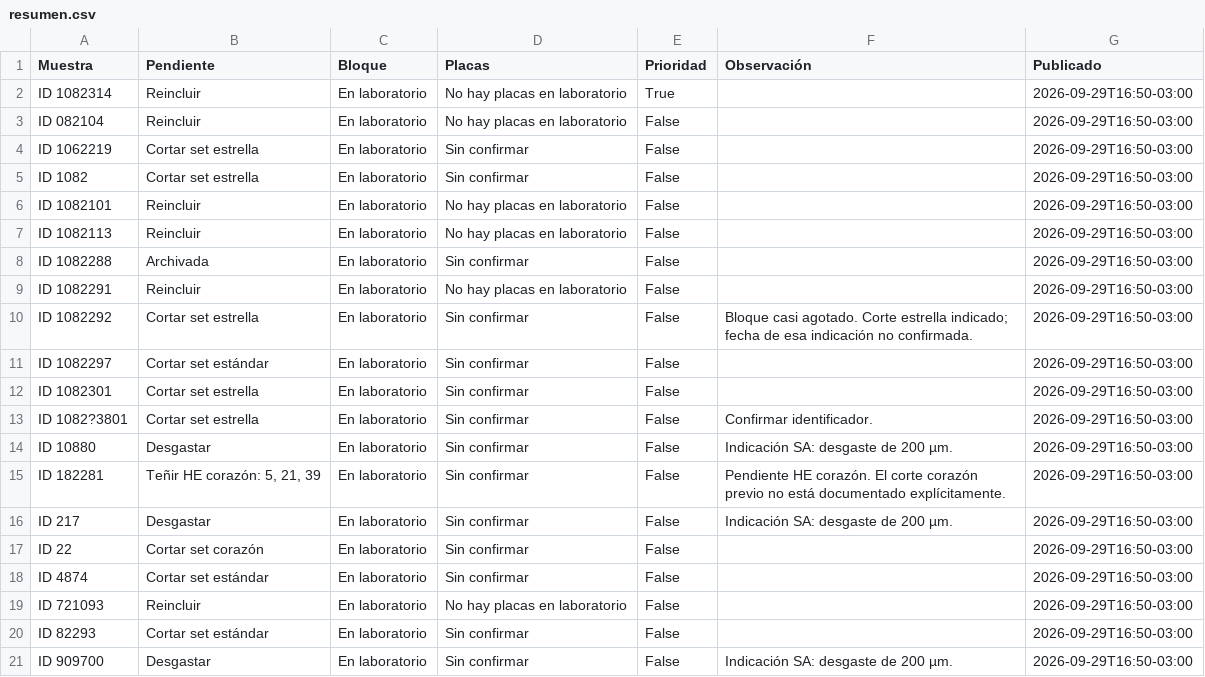
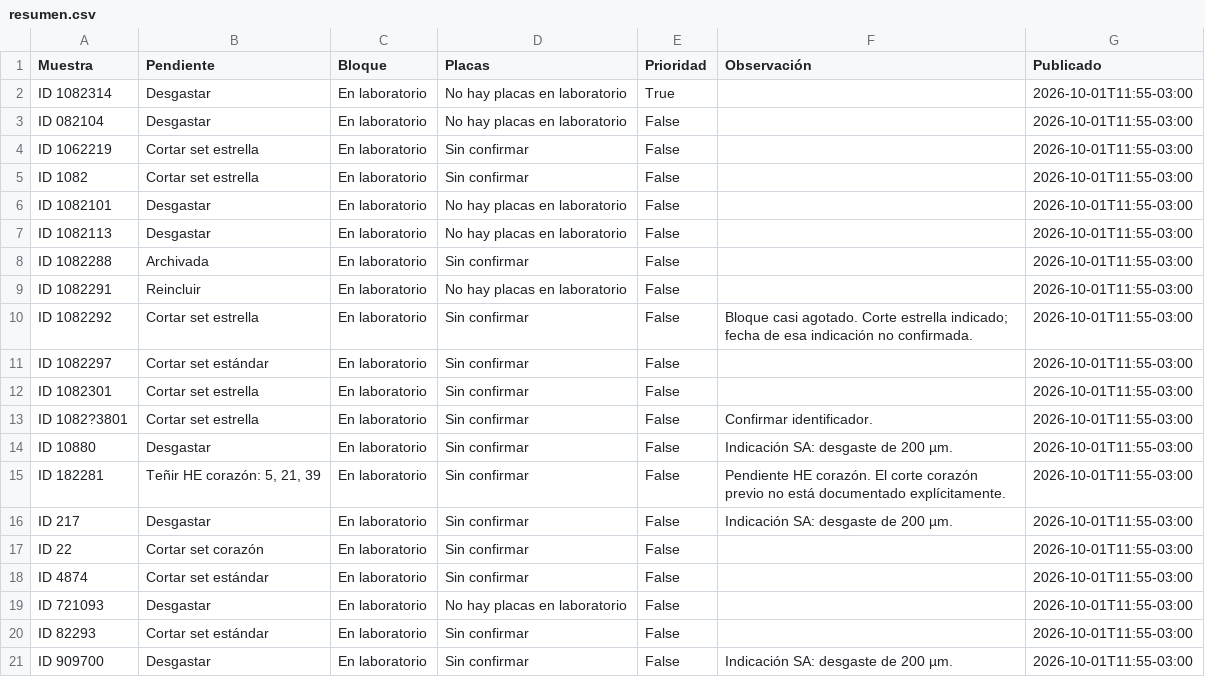
Before and after one commit to javcanelo/defectos_oseos, a CSV file: docs/resumen.csv, drawn as a sheet.

```diff
--- a/docs/resumen.csv
+++ b/docs/resumen.csv
@@ -1,21 +1,21 @@
 Muestra,Pendiente,Bloque,Placas,Prioridad,Observación,Publicado
-ID 1082314,Reincluir,En laboratorio,No hay placas en laboratorio,True,,2026-09-29T16:50-03:00
-ID 082104,Reincluir,En laboratorio,No hay placas en laboratorio,False,,2026-09-29T16:50-03:00
-ID 1062219,Cortar set estrella,En laboratorio,Sin confirmar,False,,2026-09-29T16:50-03:00
-ID 1082,Cortar set estrella,En laboratorio,Sin confirmar,False,,2026-09-29T16:50-03:00
-ID 1082101,Reincluir,En laboratorio,No hay placas en laboratorio,False,,2026-09-29T16:50-03:00
-ID 1082113,Reincluir,En laboratorio,No hay placas en laboratorio,False,,2026-09-29T16:50-03:00
-ID 1082288,Archivada,En laboratorio,Sin confirmar,False,,2026-09-29T16:50-03:00
-ID 1082291,Reincluir,En laboratorio,No hay placas en laboratorio,False,,2026-09-29T16:50-03:00
-ID 1082292,Cortar set estrella,En laboratorio,Sin confirmar,False,Bloque casi agotado. Corte estrella indicado; fecha de esa indicación no confirmada.,2026-09-29T16:50-03:00
-ID 1082297,Cortar set estándar,En laboratorio,Sin confirmar,False,,2026-09-29T16:50-03:00
-ID 1082301,Cortar set estrella,En laboratorio,Sin confirmar,False,,2026-09-29T16:50-03:00
-ID 1082?3801,Cortar set estrella,En laboratorio,Sin confirmar,False,Confirmar identificador.,2026-09-29T16:50-03:00
-ID 10880,Desgastar,En laboratorio,Sin confirmar,False,Indicación SA: desgaste de 200 µm.,2026-09-29T16:50-03:00
-ID 182281,"Teñir HE corazón: 5, 21, 39",En laboratorio,Sin confirmar,False,Pendiente HE corazón. El corte corazón previo no está documentado explícitamente.,2026-09-29T16:50-03:00
-ID 217,Desgastar,En laboratorio,Sin confirmar,False,Indicación SA: desgaste de 200 µm.,2026-09-29T16:50-03:00
-ID 22,Cortar set corazón,En laboratorio,Sin confirmar,False,,2026-09-29T16:50-03:00
-ID 4874,Cortar set estándar,En laboratorio,Sin confirmar,False,,2026-09-29T16:50-03:00
-ID 721093,Reincluir,En laboratorio,No hay placas en laboratorio,False,,2026-09-29T16:50-03:00
-ID 82293,Cortar set estándar,En laboratorio,Sin confirmar,False,,2026-09-29T16:50-03:00
-ID 909700,Desgastar,En laboratorio,Sin confirmar,False,Indicación SA: desgaste de 200 µm.,2026-09-29T16:50-03:00
+ID 1082314,Desgastar,En laboratorio,No hay placas en laboratorio,True,,2026-10-01T11:55-03:00
+ID 082104,Desgastar,En laboratorio,No hay placas en laboratorio,False,,2026-10-01T11:55-03:00
+ID 1062219,Cortar set estrella,En laboratorio,Sin confirmar,False,,2026-10-01T11:55-03:00
+ID 1082,Cortar set estrella,En laboratorio,Sin confirmar,False,,2026-10-01T11:55-03:00
+ID 1082101,Desgastar,En laboratorio,No hay placas en laboratorio,False,,2026-10-01T11:55-03:00
+ID 1082113,Desgastar,En laboratorio,No hay placas en laboratorio,False,,2026-10-01T11:55-03:00
+ID 1082288,Archivada,En laboratorio,Sin confirmar,False,,2026-10-01T11:55-03:00
+ID 1082291,Reincluir,En laboratorio,No hay placas en laboratorio,False,,2026-10-01T11:55-03:00
+ID 1082292,Cortar set estrella,En laboratorio,Sin confirmar,False,Bloque casi agotado. Corte estrella indicado; fecha de esa indicación no confirmada.,2026-10-01T11:55-03:00
+ID 1082297,Cortar set estándar,En laboratorio,Sin confirmar,False,,2026-10-01T11:55-03:00
+ID 1082301,Cortar set estrella,En laboratorio,Sin confirmar,False,,2026-10-01T11:55-03:00
+ID 1082?3801,Cortar set estrella,En laboratorio,Sin confirmar,False,Confirmar identificador.,2026-10-01T11:55-03:00
+ID 10880,Desgastar,En laboratorio,Sin confirmar,False,Indicación SA: desgaste de 200 µm.,2026-10-01T11:55-03:00
+ID 182281,"Teñir HE corazón: 5, 21, 39",En laboratorio,Sin confirmar,False,Pendiente HE corazón. El corte corazón previo no está documentado explícitamente.,2026-10-01T11:55-03:00
+ID 217,Desgastar,En laboratorio,Sin confirmar,False,Indicación SA: desgaste de 200 µm.,2026-10-01T11:55-03:00
+ID 22,Cortar set corazón,En laboratorio,Sin confirmar,False,,2026-10-01T11:55-03:00
+ID 4874,Cortar set estándar,En laboratorio,Sin confirmar,False,,2026-10-01T11:55-03:00
+ID 721093,Desgastar,En laboratorio,No hay placas en laboratorio,False,,2026-10-01T11:55-03:00
+ID 82293,Cortar set estándar,En laboratorio,Sin confirmar,False,,2026-10-01T11:55-03:00
+ID 909700,Desgastar,En laboratorio,Sin confirmar,False,Indicación SA: desgaste de 200 µm.,2026-10-01T11:55-03:00
```
Also changed, not shown: 2 other files.
